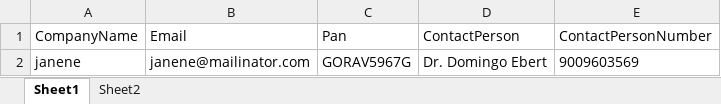
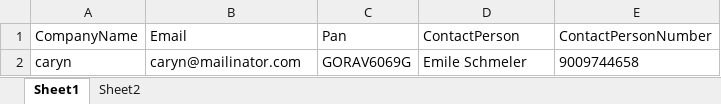
Before and after one commit to dsfalcon/Falcon-automation-test, an Excel workbook: datafiles/addEnterprise.xlsx, sheet Sheet1, drawn as a sheet; values as stored, in another font and other column widths than the file's, no borders; removed rows and columns are numbered as before the commit, all else as after; the diff names each change by its address in the sheet, - before the commit and + after, or states it on an @@ line.

```diff
--- a/datafiles/addEnterprise.xlsx (sheet Sheet1)
+++ b/datafiles/addEnterprise.xlsx (sheet Sheet1)
-row 2: janene | janene@mailinator.com | GORAV5967G | Dr. Domingo Ebert | 9009603569
+row 2: caryn | caryn@mailinator.com | GORAV6069G | Emile Schmeler | 9009744658
```
Also changed, not shown: sheet Sheet2, datafiles/test.xlsx, 13 other files.
